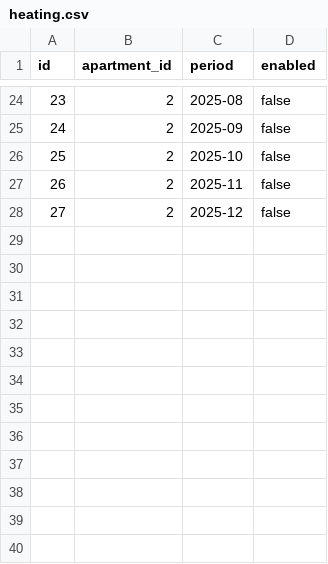
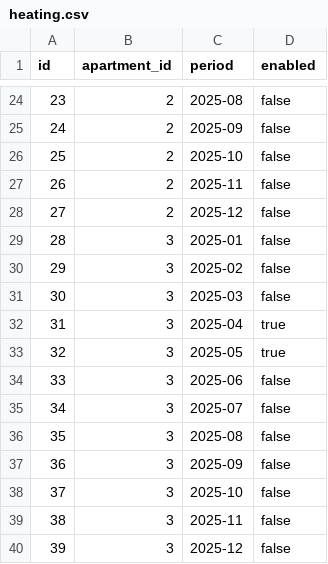
Before and after one commit to ashinoff/Communal-billing, a CSV file: data/heating.csv, drawn as a sheet; only a part is shown, gaps mark what is left out; the diff names each change by its address in the sheet, - before the commit and + after, or states it on an @@ line.

Commit message:
Update heating.csv

```diff
--- a/data/heating.csv
+++ b/data/heating.csv
+row 29: 28 | 3 | 2025-01 | false
+row 30: 29 | 3 | 2025-02 | false
+row 31: 30 | 3 | 2025-03 | false
+row 32: 31 | 3 | 2025-04 | true
+row 33: 32 | 3 | 2025-05 | true
+row 34: 33 | 3 | 2025-06 | false
+row 35: 34 | 3 | 2025-07 | false
+row 36: 35 | 3 | 2025-08 | false
+row 37: 36 | 3 | 2025-09 | false
+row 38: 37 | 3 | 2025-10 | false
+row 39: 38 | 3 | 2025-11 | false
+row 40: 39 | 3 | 2025-12 | false
```
